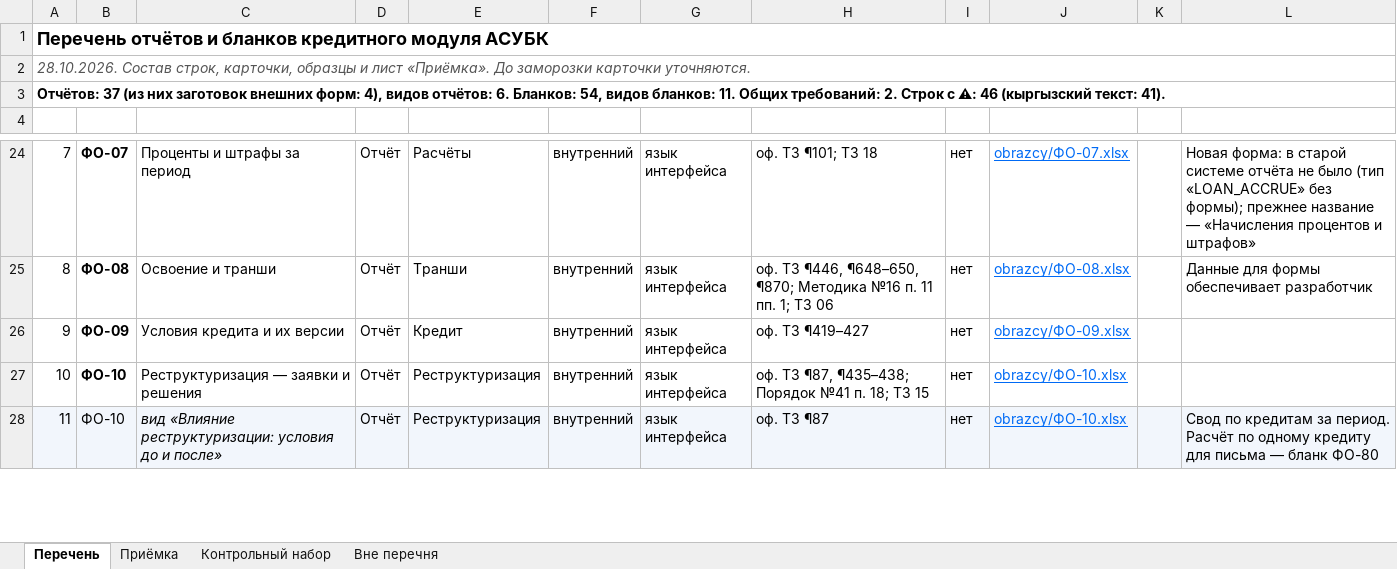
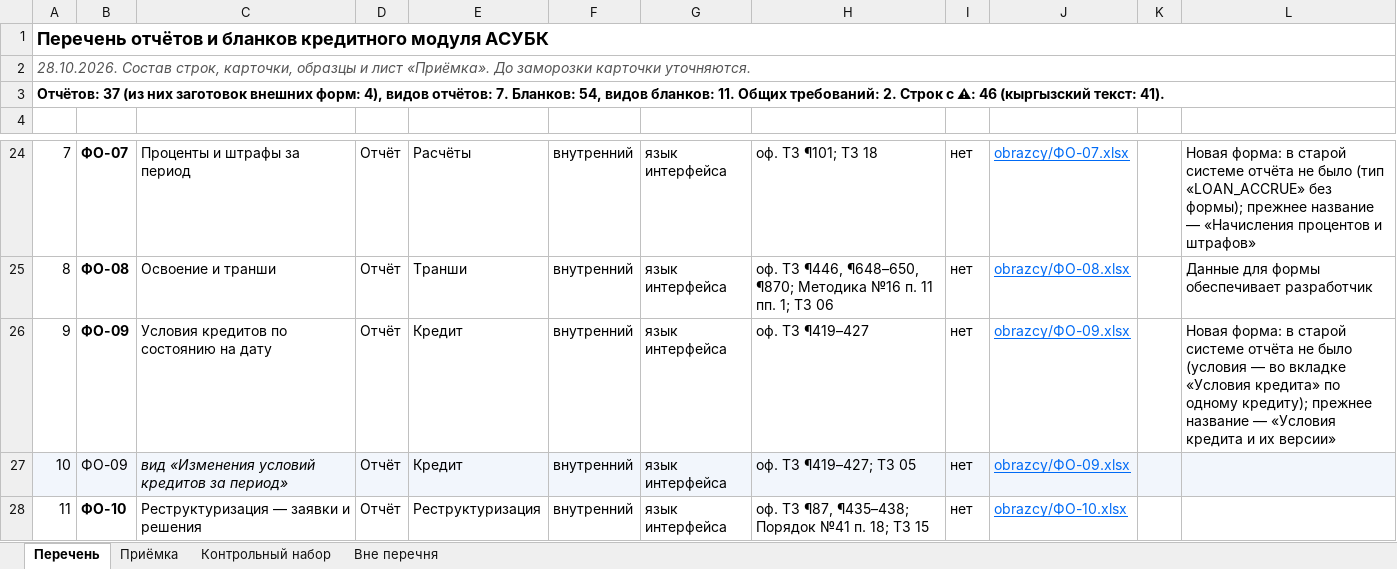
Before and after one commit to omurgazievnursultan8-hue/asubk-test, an Excel workbook: docs/perechen-otchetov/Перечень.xlsx, sheet Перечень, drawn as a sheet; only a part is shown, gaps mark what is left out; the shorter side is filled out with more unchanged rows; values as stored, in another font and other column widths than the file's, no borders; addresses are those after the commit; the diff names each change by its address in the sheet, - before the commit and + after, or states it on an @@ line.

```diff
--- a/docs/perechen-otchetov/Перечень.xlsx (sheet Перечень)
+++ b/docs/perechen-otchetov/Перечень.xlsx (sheet Перечень)
@@ column A renumbered from row 3 down @@
+row 26: 9 | ФО-09 | Условия кредитов по состоянию на дату | Отчёт | Кредит | внутренний | язык интерфейса | оф. ТЗ ¶419–427 | нет | obrazcy/ФО-09.xlsx |  | Новая форма: в старой системе отчёта не было (условия — во вкладке «Условия кредита» по одному кредиту); прежнее название — «Условия кредита и их версии»
-A27:L27 fill: none
+A27:L27 fill: #F2F6FC
-B27 bold: on
+B27 bold: off
-C27: Условия кредита и их версии
+C27: вид «Изменения условий кредитов за период»
-C27 italic: off
+C27 italic: on
-H27: оф. ТЗ ¶419–427
+H27: оф. ТЗ ¶419–427; ТЗ 05
```
Also changed, not shown: sheet Контрольный набор, sheet Приёмка, docs/perechen-otchetov/obrazcy/ФО-09.xlsx, docs/perechen-otchetov/Перечень-отчётов.xlsx, 3 other files.
